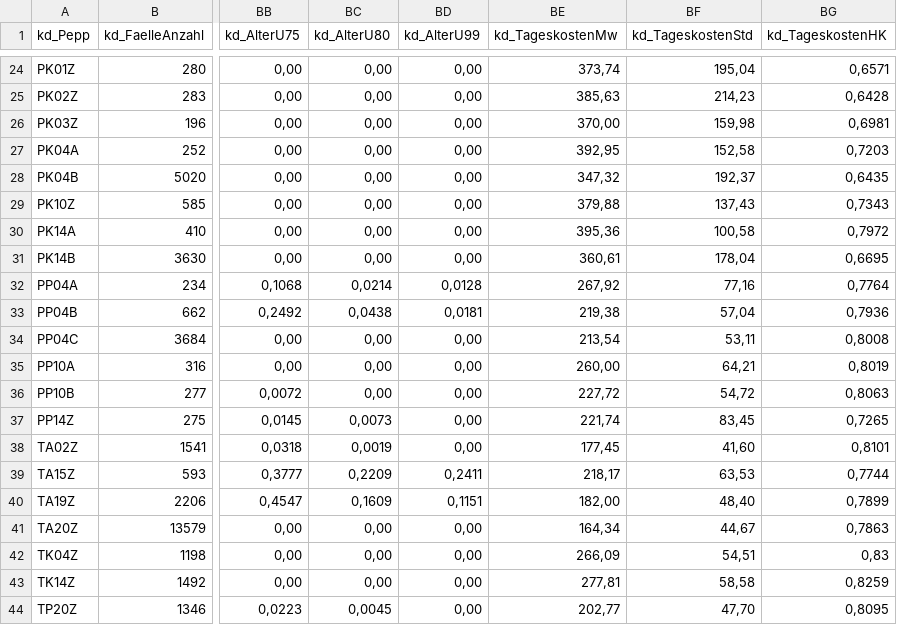
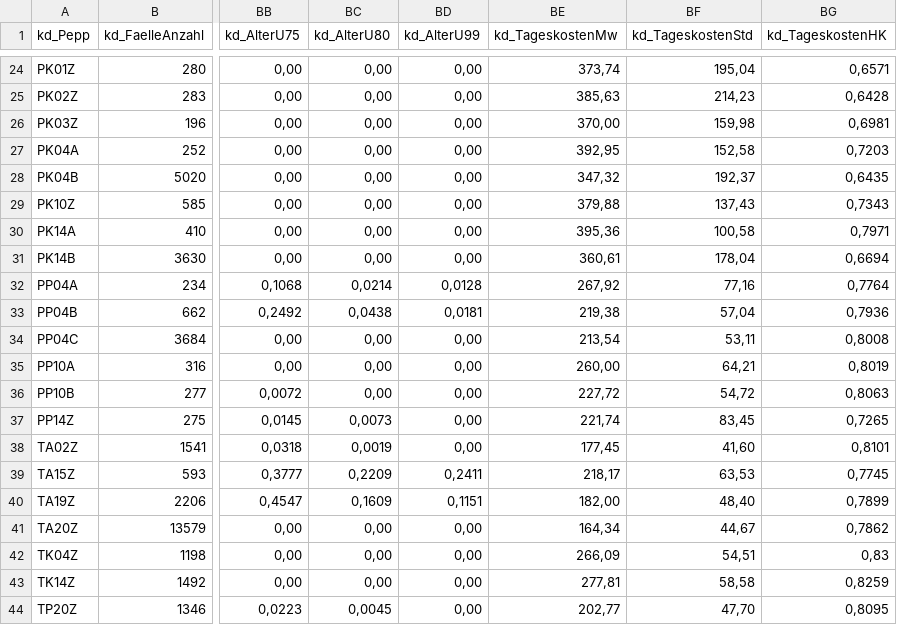
Before and after one commit to youaitbella/InEKBrowser, a CSV file: PeppBrowser/Data/PeppBr_12_14_Kopfdaten.csv, drawn as a sheet; only a part is shown, gaps mark what is left out; the diff names each change by its address in the sheet, - before the commit and + after, or states it on an @@ line.

```diff
--- a/PeppBrowser/Data/PeppBr_12_14_Kopfdaten.csv
+++ b/PeppBrowser/Data/PeppBr_12_14_Kopfdaten.csv
-BG30 (kd_TageskostenHK): 0,7972
+BG30 (kd_TageskostenHK): 0,7971
-BG31 (kd_TageskostenHK): 0,6695
+BG31 (kd_TageskostenHK): 0,6694
-BG39 (kd_TageskostenHK): 0,7744
+BG39 (kd_TageskostenHK): 0,7745
-BG41 (kd_TageskostenHK): 0,7863
+BG41 (kd_TageskostenHK): 0,7862
```
Also changed, not shown: 4 other files.
